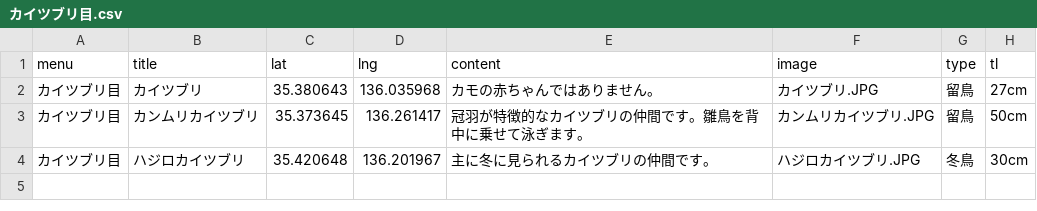
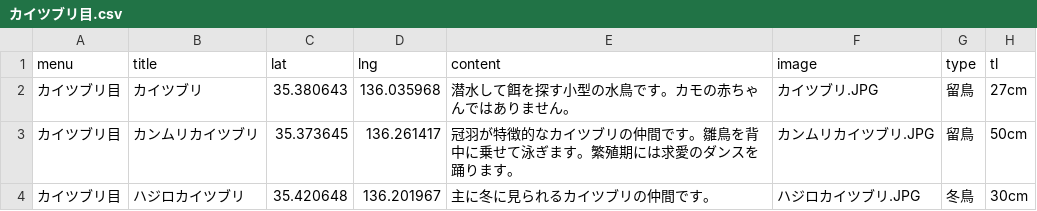
Before and after one commit to KamataRyo/torimap, a CSV file: data/カイツブリ目.csv, drawn as a sheet.

```diff
--- a/data/カイツブリ目.csv
+++ b/data/カイツブリ目.csv
@@ -1,4 +1,4 @@
 menu,title,lat,lng,content,image,type,tl
-カイツブリ目,カイツブリ,35.380643,136.035968,カモの赤ちゃんではありません。,カイツブリ.JPG,留鳥,27cm
-カイツブリ目,カンムリカイツブリ,35.373645,136.261417,冠羽が特徴的なカイツブリの仲間です。雛鳥を背中に乗せて泳ぎます。,カンムリカイツブリ.JPG,留鳥,50cm
+カイツブリ目,カイツブリ,35.380643,136.035968,潜水して餌を探す小型の水鳥です。カモの赤ちゃんではありません。,カイツブリ.JPG,留鳥,27cm
+カイツブリ目,カンムリカイツブリ,35.373645,136.261417,冠羽が特徴的なカイツブリの仲間です。雛鳥を背中に乗せて泳ぎます。繁殖期には求愛のダンスを踊ります。,カンムリカイツブリ.JPG,留鳥,50cm
 カイツブリ目,ハジロカイツブリ,35.420648,136.201967,主に冬に見られるカイツブリの仲間です。,ハジロカイツブリ.JPG,冬鳥,30cm
```
Also changed, not shown: data/カモ目.csv, data/コウノトリ目.csv.
